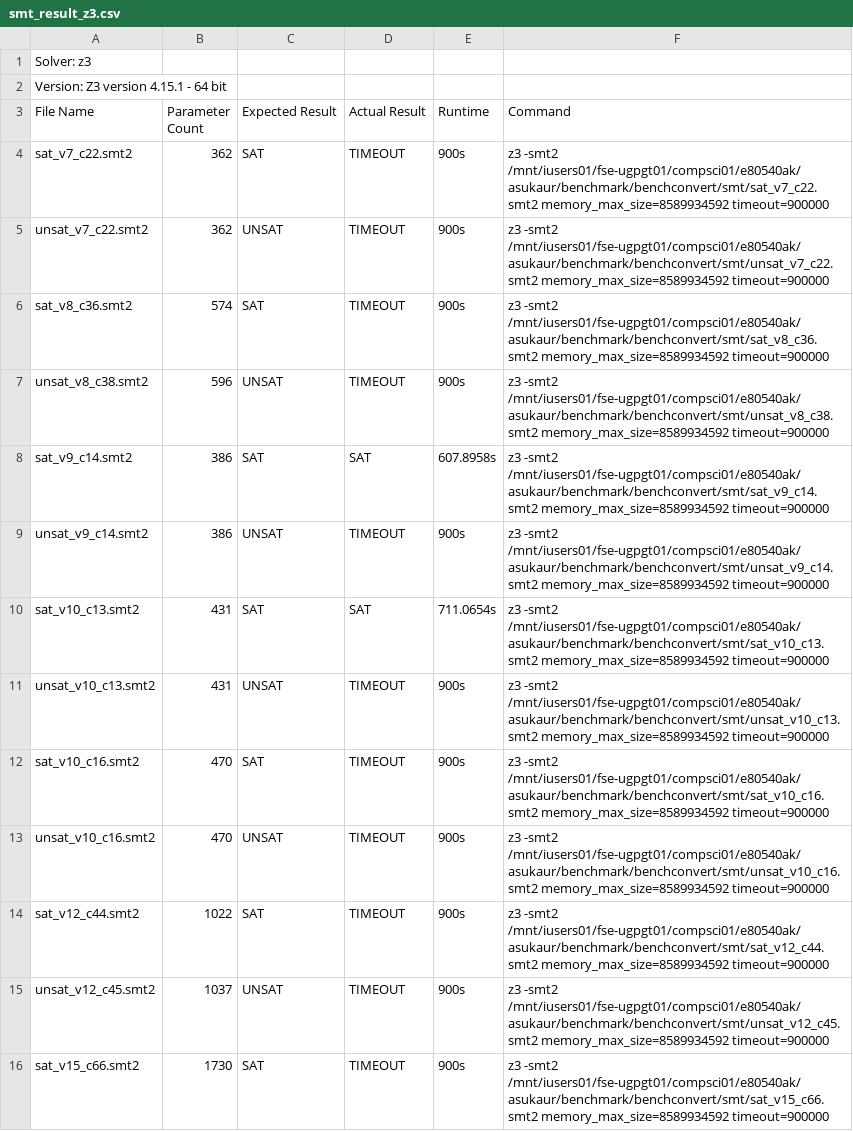
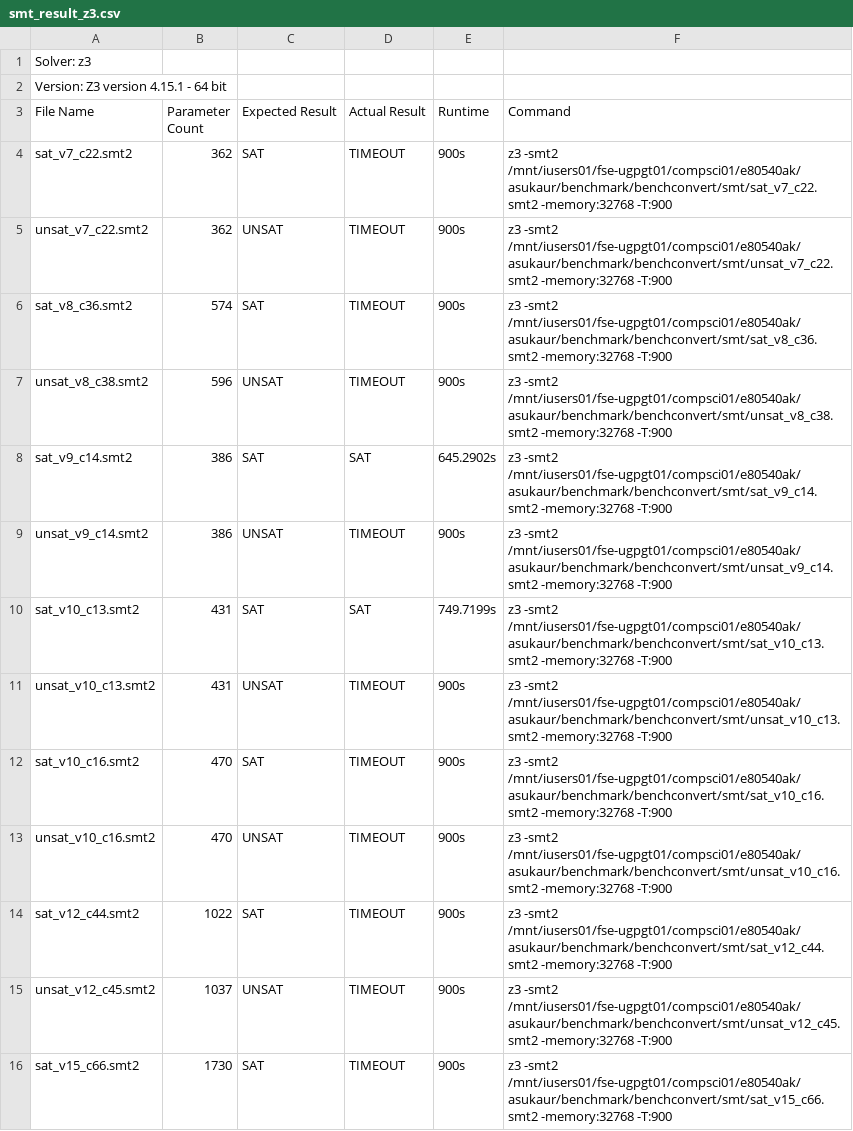
Before and after one commit to AsuKaur/benchconvert, a CSV file: results/smt_result_z3.csv, drawn as a sheet; only a part is shown; the diff covers the shown part only.

Commit message:
New results

```diff
--- a/results/smt_result_z3.csv
+++ b/results/smt_result_z3.csv
@@ -3,14 +3,14 @@ Version: Z3 version 4.15.1 - 64 bit
 File Name,Parameter Count,Expected Result,Actual Result,Runtime,Command
-sat_v7_c22.smt2,362,SAT,TIMEOUT,900s,z3 -smt2 /mnt/iusers01/fse-ugpgt01/compsci01/e80540ak/asukaur/benchmark/benchconvert/smt/sat_v7_c22.smt2 memory_max_size=8589934592 timeout=900000
-unsat_v7_c22.smt2,362,UNSAT,TIMEOUT,900s,z3 -smt2 /mnt/iusers01/fse-ugpgt01/compsci01/e80540ak/asukaur/benchmark/benchconvert/smt/unsat_v7_c22.smt2 memory_max_size=8589934592 timeout=900000
-sat_v8_c36.smt2,574,SAT,TIMEOUT,900s,z3 -smt2 /mnt/iusers01/fse-ugpgt01/compsci01/e80540ak/asukaur/benchmark/benchconvert/smt/sat_v8_c36.smt2 memory_max_size=8589934592 timeout=900000
-unsat_v8_c38.smt2,596,UNSAT,TIMEOUT,900s,z3 -smt2 /mnt/iusers01/fse-ugpgt01/compsci01/e80540ak/asukaur/benchmark/benchconvert/smt/unsat_v8_c38.smt2 memory_max_size=8589934592 timeout=900000
-sat_v9_c14.smt2,386,SAT,SAT,607.8958s,z3 -smt2 /mnt/iusers01/fse-ugpgt01/compsci01/e80540ak/asukaur/benchmark/benchconvert/smt/sat_v9_c14.smt2 memory_max_size=8589934592 timeout=900000
-unsat_v9_c14.smt2,386,UNSAT,TIMEOUT,900s,z3 -smt2 /mnt/iusers01/fse-ugpgt01/compsci01/e80540ak/asukaur/benchmark/benchconvert/smt/unsat_v9_c14.smt2 memory_max_size=8589934592 timeout=900000
-sat_v10_c13.smt2,431,SAT,SAT,711.0654s,z3 -smt2 /mnt/iusers01/fse-ugpgt01/compsci01/e80540ak/asukaur/benchmark/benchconvert/smt/sat_v10_c13.smt2 memory_max_size=8589934592 timeout=900000
-unsat_v10_c13.smt2,431,UNSAT,TIMEOUT,900s,z3 -smt2 /mnt/iusers01/fse-ugpgt01/compsci01/e80540ak/asukaur/benchmark/benchconvert/smt/unsat_v10_c13.smt2 memory_max_size=8589934592 timeout=900000
-sat_v10_c16.smt2,470,SAT,TIMEOUT,900s,z3 -smt2 /mnt/iusers01/fse-ugpgt01/compsci01/e80540ak/asukaur/benchmark/benchconvert/smt/sat_v10_c16.smt2 memory_max_size=8589934592 timeout=900000
-unsat_v10_c16.smt2,470,UNSAT,TIMEOUT,900s,z3 -smt2 /mnt/iusers01/fse-ugpgt01/compsci01/e80540ak/asukaur/benchmark/benchconvert/smt/unsat_v10_c16.smt2 memory_max_size=8589934592 timeout=900000
-sat_v12_c44.smt2,1022,SAT,TIMEOUT,900s,z3 -smt2 /mnt/iusers01/fse-ugpgt01/compsci01/e80540ak/asukaur/benchmark/benchconvert/smt/sat_v12_c44.smt2 memory_max_size=8589934592 timeout=900000
-unsat_v12_c45.smt2,1037,UNSAT,TIMEOUT,900s,z3 -smt2 /mnt/iusers01/fse-ugpgt01/compsci01/e80540ak/asukaur/benchmark/benchconvert/smt/unsat_v12_c45.smt2 memory_max_size=8589934592 timeout=900000
-sat_v15_c66.smt2,1730,SAT,TIMEOUT,900s,z3 -smt2 /mnt/iusers01/fse-ugpgt01/compsci01/e80540ak/asukaur/benchmark/benchconvert/smt/sat_v15_c66.smt2 memory_max_size=8589934592 timeout=900000
+sat_v7_c22.smt2,362,SAT,TIMEOUT,900s,z3 -smt2 /mnt/iusers01/fse-ugpgt01/compsci01/e80540ak/asukaur/benchmark/benchconvert/smt/sat_v7_c22.smt2 -memory:32768 -T:900
+unsat_v7_c22.smt2,362,UNSAT,TIMEOUT,900s,z3 -smt2 /mnt/iusers01/fse-ugpgt01/compsci01/e80540ak/asukaur/benchmark/benchconvert/smt/unsat_v7_c22.smt2 -memory:32768 -T:900
+sat_v8_c36.smt2,574,SAT,TIMEOUT,900s,z3 -smt2 /mnt/iusers01/fse-ugpgt01/compsci01/e80540ak/asukaur/benchmark/benchconvert/smt/sat_v8_c36.smt2 -memory:32768 -T:900
+unsat_v8_c38.smt2,596,UNSAT,TIMEOUT,900s,z3 -smt2 /mnt/iusers01/fse-ugpgt01/compsci01/e80540ak/asukaur/benchmark/benchconvert/smt/unsat_v8_c38.smt2 -memory:32768 -T:900
+sat_v9_c14.smt2,386,SAT,SAT,645.2902s,z3 -smt2 /mnt/iusers01/fse-ugpgt01/compsci01/e80540ak/asukaur/benchmark/benchconvert/smt/sat_v9_c14.smt2 -memory:32768 -T:900
+unsat_v9_c14.smt2,386,UNSAT,TIMEOUT,900s,z3 -smt2 /mnt/iusers01/fse-ugpgt01/compsci01/e80540ak/asukaur/benchmark/benchconvert/smt/unsat_v9_c14.smt2 -memory:32768 -T:900
+sat_v10_c13.smt2,431,SAT,SAT,749.7199s,z3 -smt2 /mnt/iusers01/fse-ugpgt01/compsci01/e80540ak/asukaur/benchmark/benchconvert/smt/sat_v10_c13.smt2 -memory:32768 -T:900
+unsat_v10_c13.smt2,431,UNSAT,TIMEOUT,900s,z3 -smt2 /mnt/iusers01/fse-ugpgt01/compsci01/e80540ak/asukaur/benchmark/benchconvert/smt/unsat_v10_c13.smt2 -memory:32768 -T:900
+sat_v10_c16.smt2,470,SAT,TIMEOUT,900s,z3 -smt2 /mnt/iusers01/fse-ugpgt01/compsci01/e80540ak/asukaur/benchmark/benchconvert/smt/sat_v10_c16.smt2 -memory:32768 -T:900
+unsat_v10_c16.smt2,470,UNSAT,TIMEOUT,900s,z3 -smt2 /mnt/iusers01/fse-ugpgt01/compsci01/e80540ak/asukaur/benchmark/benchconvert/smt/unsat_v10_c16.smt2 -memory:32768 -T:900
+sat_v12_c44.smt2,1022,SAT,TIMEOUT,900s,z3 -smt2 /mnt/iusers01/fse-ugpgt01/compsci01/e80540ak/asukaur/benchmark/benchconvert/smt/sat_v12_c44.smt2 -memory:32768 -T:900
+unsat_v12_c45.smt2,1037,UNSAT,TIMEOUT,900s,z3 -smt2 /mnt/iusers01/fse-ugpgt01/compsci01/e80540ak/asukaur/benchmark/benchconvert/smt/unsat_v12_c45.smt2 -memory:32768 -T:900
+sat_v15_c66.smt2,1730,SAT,TIMEOUT,900s,z3 -smt2 /mnt/iusers01/fse-ugpgt01/compsci01/e80540ak/asukaur/benchmark/benchconvert/smt/sat_v15_c66.smt2 -memory:32768 -T:900
```
Also changed, not shown: 167 edited cells elsewhere in this file, results/vnn_result_abcrown.csv, 8 other files.
